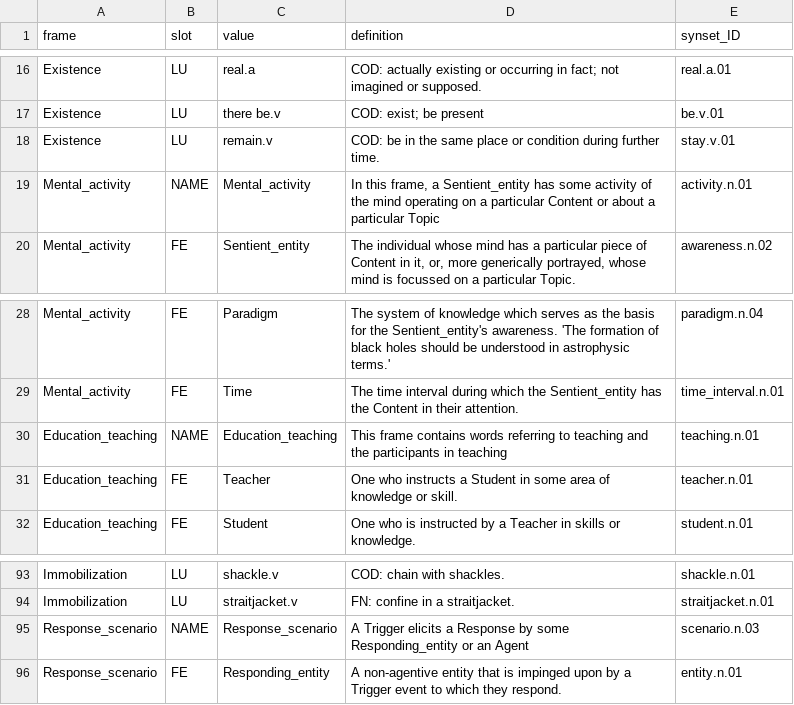
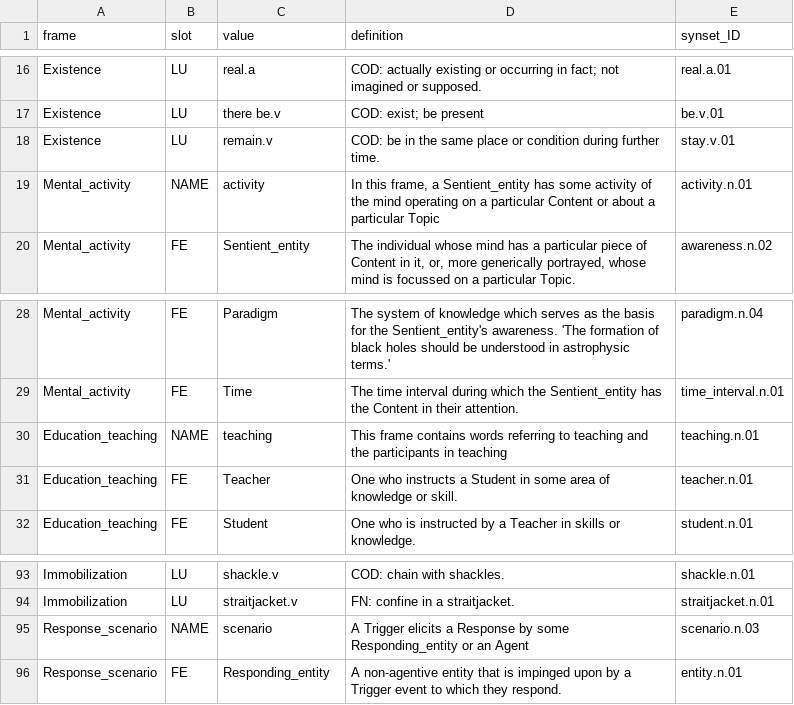
Before and after one commit to PRFina/TLN1920, a TSV file: esercitazione2/data/annotations.tsv, drawn as a sheet; only a part is shown, gaps mark what is left out.

Commit message:
fix small bug in annotations file (removed multi_word expressions)

```diff
--- a/esercitazione2/data/annotations.tsv
+++ b/esercitazione2/data/annotations.tsv
@@ -18,3 +18,3 @@ Existence	LU	there be.v	COD: exist; be present	be.v.01
 Existence	LU	remain.v	COD: be in the same place or condition during further time.	stay.v.01
-Mental_activity	NAME	Mental_activity	In this frame, a Sentient_entity has some activity of the mind operating on a particular Content or about a particular Topic	activity.n.01
+Mental_activity	NAME	activity	In this frame, a Sentient_entity has some activity of the mind operating on a particular Content or about a particular Topic	activity.n.01
 Mental_activity	FE	Sentient_entity	The individual whose mind has a particular piece of Content in it, or, more generically portrayed, whose mind is focussed on a particular Topic. 	awareness.n.02
@@ -29,3 +29,3 @@ Mental_activity	FE	Paradigm	The system of knowledge which serves as the basis fo
 Mental_activity	FE	Time	The time interval during which the Sentient_entity has the Content in their attention.	time_interval.n.01
-Education_teaching	NAME	Education_teaching	This frame contains words referring to teaching and the participants in teaching	teaching.n.01
+Education_teaching	NAME	teaching	This frame contains words referring to teaching and the participants in teaching	teaching.n.01
 Education_teaching	FE	Teacher	One who instructs a Student in some area of knowledge or skill.	teacher.n.01
@@ -94,3 +94,3 @@ Immobilization	LU	shackle.v	COD: chain with shackles. 	shackle.n.01
 Immobilization	LU	straitjacket.v	FN: confine in a straitjacket.	straitjacket.n.01
-Response_scenario	NAME	Response_scenario	A Trigger elicits a Response by some Responding_entity or an Agent	scenario.n.03
+Response_scenario	NAME	scenario	A Trigger elicits a Response by some Responding_entity or an Agent	scenario.n.03
 Response_scenario	FE	Responding_entity	A non-agentive entity that is impinged upon by a Trigger event to which they respond.	entity.n.01
```
